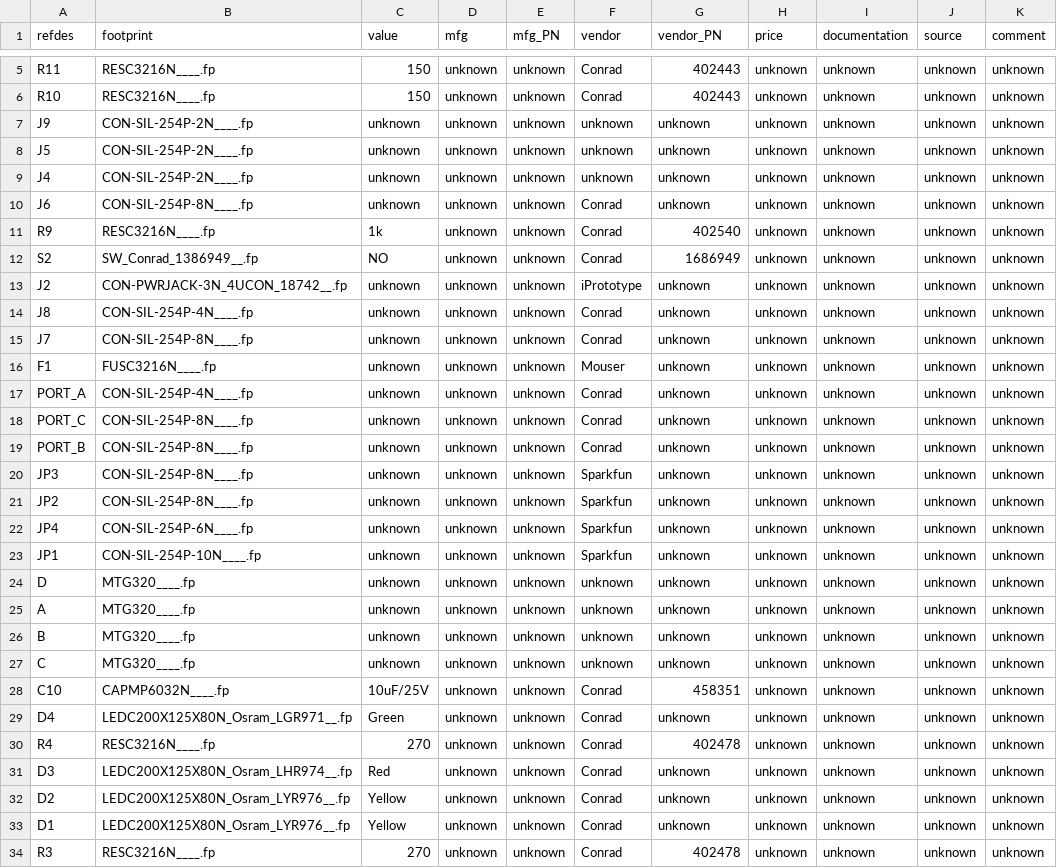
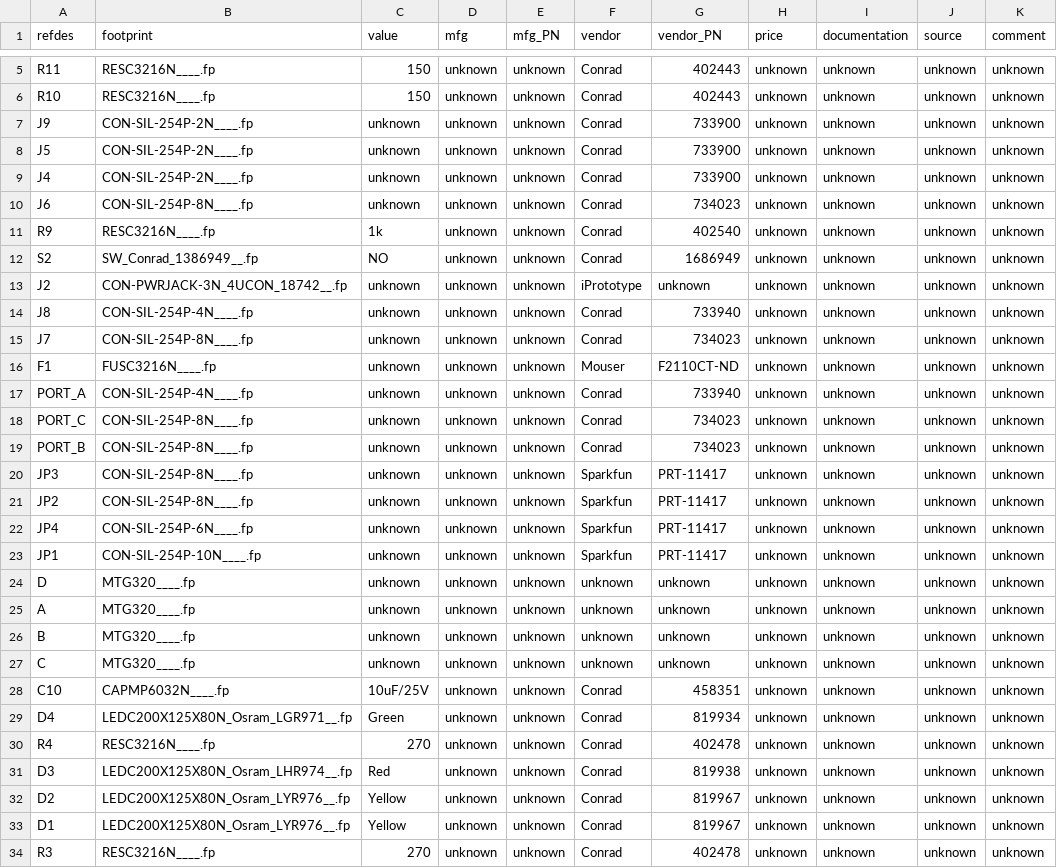
Before and after one commit to lambert/AJ, a CSV file: ecad/gschem/BOM/AJ_ARDUINO_SX28AC_Board_bom.csv, drawn as a sheet; only a part is shown, gaps mark what is left out; the diff covers the shown part only.

Commit message:
Updated the BOM from schemtics.
Signed-off-by: bert <bert.timmerman@xs4all.nl>

```diff
--- a/ecad/gschem/BOM/AJ_ARDUINO_SX28AC_Board_bom.csv
+++ b/ecad/gschem/BOM/AJ_ARDUINO_SX28AC_Board_bom.csv
@@ -6,6 +6,6 @@ R11	RESC3216N____.fp	150	unknown	unknown	Conrad	402443	unknown	unknown	unknown	u
 R10	RESC3216N____.fp	150	unknown	unknown	Conrad	402443	unknown	unknown	unknown	unknown	
-J9	CON-SIL-254P-2N____.fp	unknown	unknown	unknown	unknown	unknown	unknown	unknown	unknown	unknown	
-J5	CON-SIL-254P-2N____.fp	unknown	unknown	unknown	unknown	unknown	unknown	unknown	unknown	unknown	
-J4	CON-SIL-254P-2N____.fp	unknown	unknown	unknown	unknown	unknown	unknown	unknown	unknown	unknown	
-J6	CON-SIL-254P-8N____.fp	unknown	unknown	unknown	Conrad	unknown	unknown	unknown	unknown	unknown	
+J9	CON-SIL-254P-2N____.fp	unknown	unknown	unknown	Conrad	733900	unknown	unknown	unknown	unknown	
+J5	CON-SIL-254P-2N____.fp	unknown	unknown	unknown	Conrad	733900	unknown	unknown	unknown	unknown	
+J4	CON-SIL-254P-2N____.fp	unknown	unknown	unknown	Conrad	733900	unknown	unknown	unknown	unknown	
+J6	CON-SIL-254P-8N____.fp	unknown	unknown	unknown	Conrad	734023	unknown	unknown	unknown	unknown	
 R9	RESC3216N____.fp	1k	unknown	unknown	Conrad	402540	unknown	unknown	unknown	unknown	
@@ -13,12 +13,12 @@ S2	SW_Conrad_1386949__.fp	NO	unknown	unknown	Conrad	1686949	unknown	unknown	unkn
 J2	CON-PWRJACK-3N_4UCON_18742__.fp	unknown	unknown	unknown	iPrototype	unknown	unknown	unknown	unknown	unknown	
-J8	CON-SIL-254P-4N____.fp	unknown	unknown	unknown	Conrad	unknown	unknown	unknown	unknown	unknown	
-J7	CON-SIL-254P-8N____.fp	unknown	unknown	unknown	Conrad	unknown	unknown	unknown	unknown	unknown	
-F1	FUSC3216N____.fp	unknown	unknown	unknown	Mouser	unknown	unknown	unknown	unknown	unknown	
-PORT_A	CON-SIL-254P-4N____.fp	unknown	unknown	unknown	Conrad	unknown	unknown	unknown	unknown	unknown	
-PORT_C	CON-SIL-254P-8N____.fp	unknown	unknown	unknown	Conrad	unknown	unknown	unknown	unknown	unknown	
-PORT_B	CON-SIL-254P-8N____.fp	unknown	unknown	unknown	Conrad	unknown	unknown	unknown	unknown	unknown	
-JP3	CON-SIL-254P-8N____.fp	unknown	unknown	unknown	Sparkfun	unknown	unknown	unknown	unknown	unknown	
-JP2	CON-SIL-254P-8N____.fp	unknown	unknown	unknown	Sparkfun	unknown	unknown	unknown	unknown	unknown	
-JP4	CON-SIL-254P-6N____.fp	unknown	unknown	unknown	Sparkfun	unknown	unknown	unknown	unknown	unknown	
-JP1	CON-SIL-254P-10N____.fp	unknown	unknown	unknown	Sparkfun	unknown	unknown	unknown	unknown	unknown	
+J8	CON-SIL-254P-4N____.fp	unknown	unknown	unknown	Conrad	733940	unknown	unknown	unknown	unknown	
+J7	CON-SIL-254P-8N____.fp	unknown	unknown	unknown	Conrad	734023	unknown	unknown	unknown	unknown	
+F1	FUSC3216N____.fp	unknown	unknown	unknown	Mouser	F2110CT-ND	unknown	unknown	unknown	unknown	
+PORT_A	CON-SIL-254P-4N____.fp	unknown	unknown	unknown	Conrad	733940	unknown	unknown	unknown	unknown	
+PORT_C	CON-SIL-254P-8N____.fp	unknown	unknown	unknown	Conrad	734023	unknown	unknown	unknown	unknown	
+PORT_B	CON-SIL-254P-8N____.fp	unknown	unknown	unknown	Conrad	734023	unknown	unknown	unknown	unknown	
+JP3	CON-SIL-254P-8N____.fp	unknown	unknown	unknown	Sparkfun	PRT-11417	unknown	unknown	unknown	unknown	
+JP2	CON-SIL-254P-8N____.fp	unknown	unknown	unknown	Sparkfun	PRT-11417	unknown	unknown	unknown	unknown	
+JP4	CON-SIL-254P-6N____.fp	unknown	unknown	unknown	Sparkfun	PRT-11417	unknown	unknown	unknown	unknown	
+JP1	CON-SIL-254P-10N____.fp	unknown	unknown	unknown	Sparkfun	PRT-11417	unknown	unknown	unknown	unknown	
 D	MTG320____.fp	unknown	unknown	unknown	unknown	unknown	unknown	unknown	unknown	unknown	
@@ -28,7 +28,7 @@ C	MTG320____.fp	unknown	unknown	unknown	unknown	unknown	unknown	unknown	unknown
 C10	CAPMP6032N____.fp	10uF/25V	unknown	unknown	Conrad	458351	unknown	unknown	unknown	unknown	
-D4	LEDC200X125X80N_Osram_LGR971__.fp	Green	unknown	unknown	Conrad	unknown	unknown	unknown	unknown	unknown	
+D4	LEDC200X125X80N_Osram_LGR971__.fp	Green	unknown	unknown	Conrad	819934	unknown	unknown	unknown	unknown	
 R4	RESC3216N____.fp	270	unknown	unknown	Conrad	402478	unknown	unknown	unknown	unknown	
-D3	LEDC200X125X80N_Osram_LHR974__.fp	Red	unknown	unknown	Conrad	unknown	unknown	unknown	unknown	unknown	
-D2	LEDC200X125X80N_Osram_LYR976__.fp	Yellow	unknown	unknown	Conrad	unknown	unknown	unknown	unknown	unknown	
-D1	LEDC200X125X80N_Osram_LYR976__.fp	Yellow	unknown	unknown	Conrad	unknown	unknown	unknown	unknown	unknown	
+D3	LEDC200X125X80N_Osram_LHR974__.fp	Red	unknown	unknown	Conrad	819938	unknown	unknown	unknown	unknown	
+D2	LEDC200X125X80N_Osram_LYR976__.fp	Yellow	unknown	unknown	Conrad	819967	unknown	unknown	unknown	unknown	
+D1	LEDC200X125X80N_Osram_LYR976__.fp	Yellow	unknown	unknown	Conrad	819967	unknown	unknown	unknown	unknown	
 R3	RESC3216N____.fp	270	unknown	unknown	Conrad	402478	unknown	unknown	unknown	unknown	
```
Also changed, not shown: 13 edited cells elsewhere in this file.
